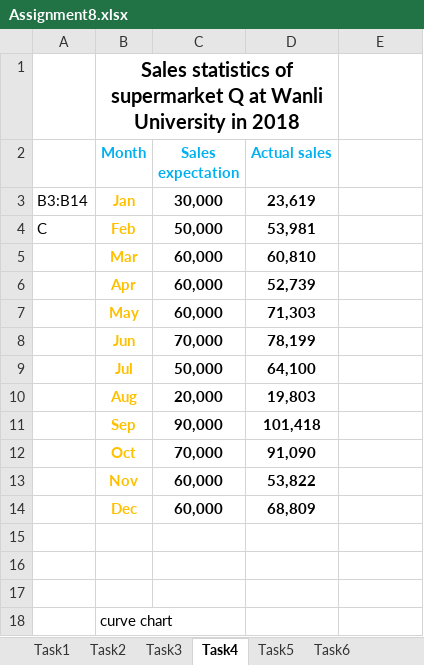
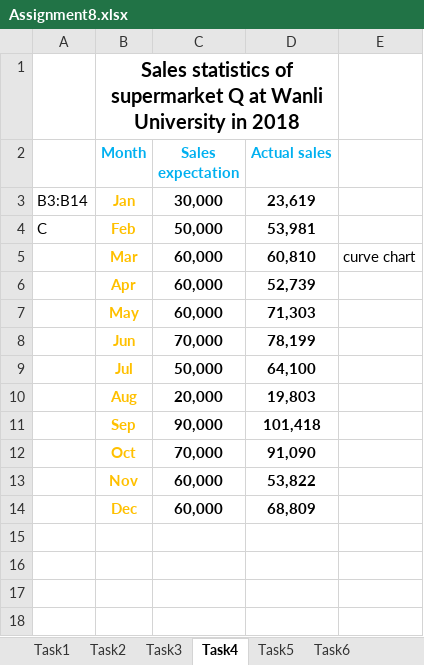
Before and after one commit to ironwaste/data_analyse, an Excel workbook: 4-2/Assignment8.xlsx, sheet Task4, drawn as a sheet; values as stored, in another font and other column widths than the file's, no borders; 1 other sheet too large or unreadable and not compared; the diff names each change by its address in the sheet, - before the commit and + after, or states it on an @@ line.

```diff
--- a/4-2/Assignment8.xlsx (sheet Task4)
+++ b/4-2/Assignment8.xlsx (sheet Task4)
-E5: (empty)
+E5: curve chart
-row 15: (empty)
-row 16: (empty)
-row 17: (empty)
-row 18:  | curve chart
```
Also changed, not shown: sheet Task3, sheet Task2, sheet Task6, 8 other files.
